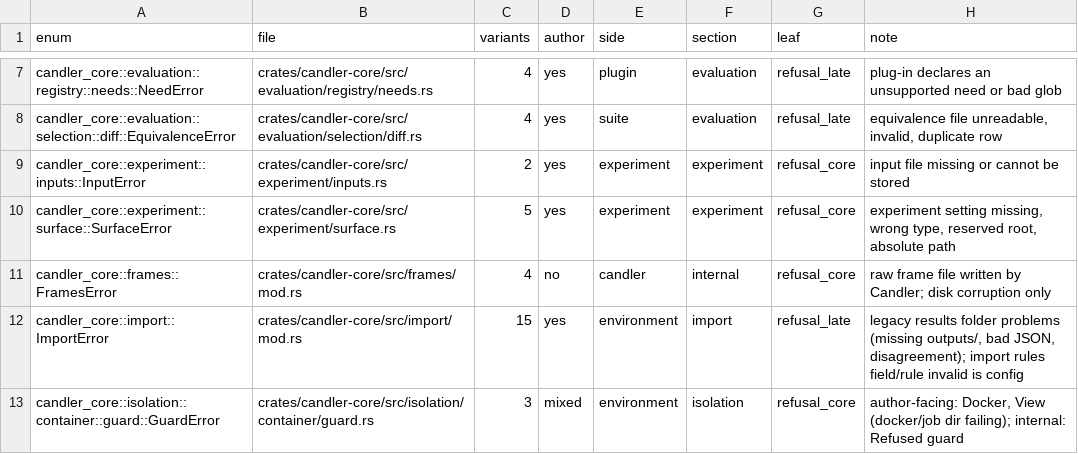
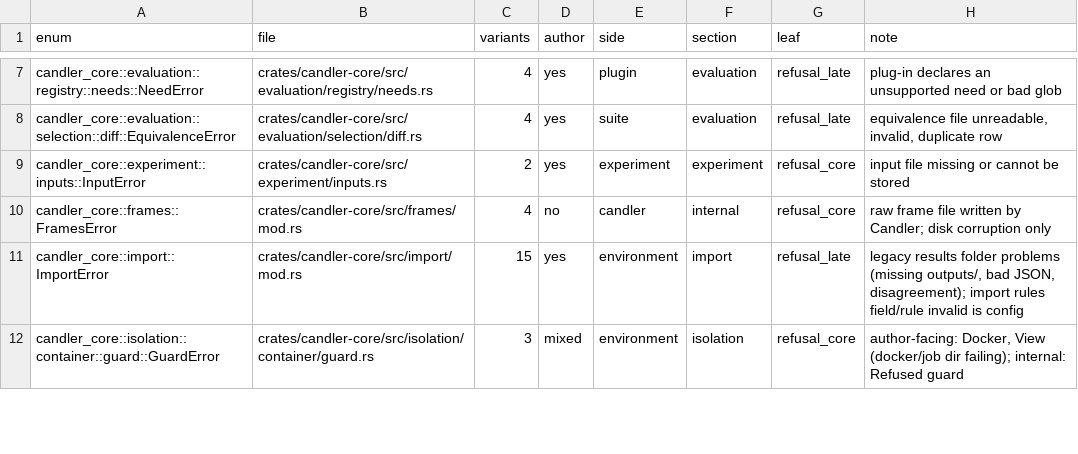
Before and after one commit to CrackingShells/Candler, a TSV file: __roadmap__/m3-lean-cli/refusal_scope.tsv, drawn as a sheet; only a part is shown, gaps mark what is left out; the diff names each change by its address in the sheet, - before the commit and + after, or states it on an @@ line.

```diff
--- a/__roadmap__/m3-lean-cli/refusal_scope.tsv
+++ b/__roadmap__/m3-lean-cli/refusal_scope.tsv
-row 10: candler_core::experiment::surface::SurfaceError | crates/candler-core/src/experiment/surface.rs | 5 | yes | experiment | experiment | refusal_core | experiment setting missing, wrong type, reserved root, absolute path
```
Also changed, not shown: 1 other file.
